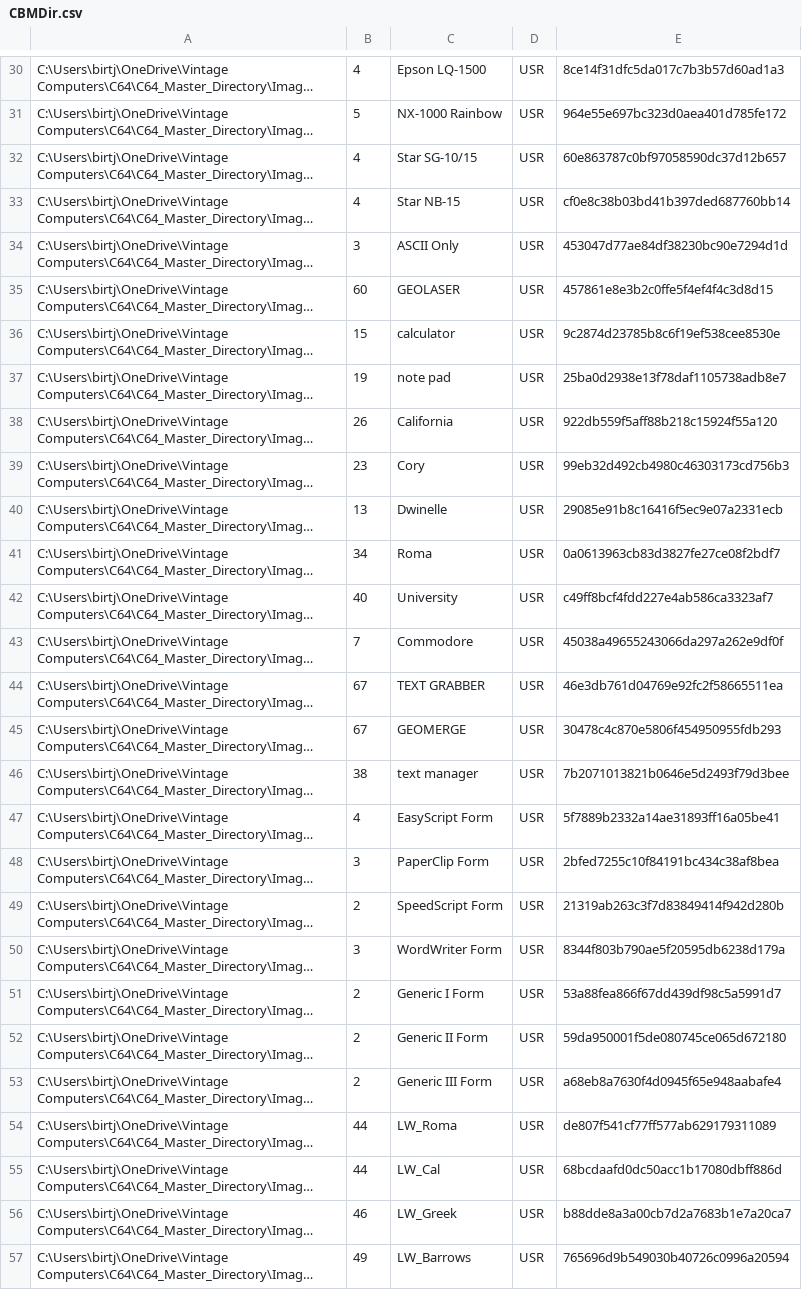
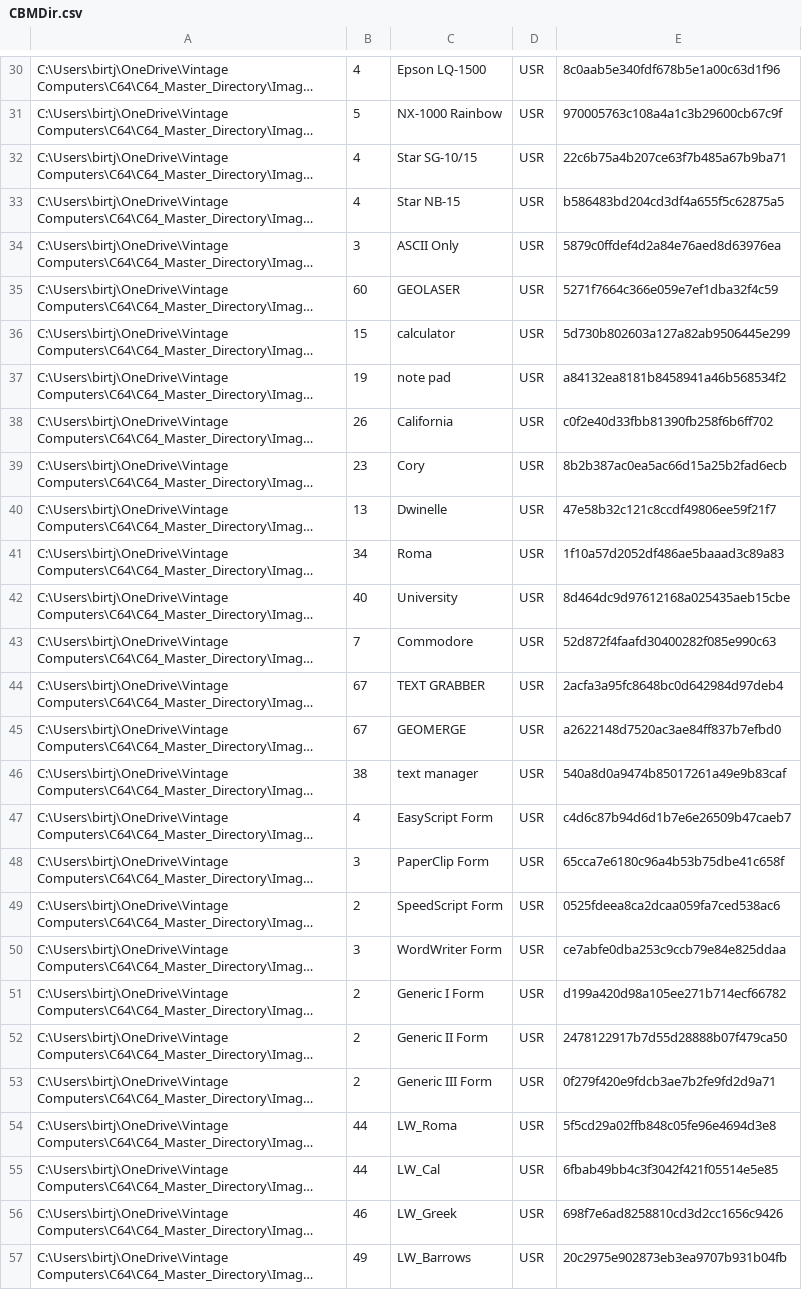
Before and after one commit to Jeff-Birt/C64_Master_Directory, a CSV file: Image_Files/CBMDir.csv, drawn as a sheet; only a part is shown, gaps mark what is left out; long unchanged cells end in …; the diff covers the shown part only; the diff names each change by its address in the sheet, - before the commit and + after, or states it on an @@ line.

```diff
--- a/Image_Files/CBMDir.csv
+++ b/Image_Files/CBMDir.csv
-E30: 8ce14f31dfc5da017c7b3b57d60ad1a3
+E30: 8c0aab5e340fdf678b5e1a00c63d1f96
-E31: 964e55e697bc323d0aea401d785fe172
+E31: 970005763c108a4a1c3b29600cb67c9f
-E32: 60e863787c0bf97058590dc37d12b657
+E32: 22c6b75a4b207ce63f7b485a67b9ba71
-E33: cf0e8c38b03bd41b397ded687760bb14
+E33: b586483bd204cd3df4a655f5c62875a5
-E34: 453047d77ae84df38230bc90e7294d1d
+E34: 5879c0ffdef4d2a84e76aed8d63976ea
-E35: 457861e8e3b2c0ffe5f4ef4f4c3d8d15
+E35: 5271f7664c366e059e7ef1dba32f4c59
-E36: 9c2874d23785b8c6f19ef538cee8530e
+E36: 5d730b802603a127a82ab9506445e299
-E37: 25ba0d2938e13f78daf1105738adb8e7
+E37: a84132ea8181b8458941a46b568534f2
-E38: 922db559f5aff88b218c15924f55a120
+E38: c0f2e40d33fbb81390fb258f6b6ff702
-E39: 99eb32d492cb4980c46303173cd756b3
+E39: 8b2b387ac0ea5ac66d15a25b2fad6ecb
-E40: 29085e91b8c16416f5ec9e07a2331ecb
+E40: 47e58b32c121c8ccdf49806ee59f21f7
-E41: 0a0613963cb83d3827fe27ce08f2bdf7
+E41: 1f10a57d2052df486ae5baaad3c89a83
-E42: c49ff8bcf4fdd227e4ab586ca3323af7
+E42: 8d464dc9d97612168a025435aeb15cbe
-E43: 45038a49655243066da297a262e9df0f
+E43: 52d872f4faafd30400282f085e990c63
-E44: 46e3db761d04769e92fc2f58665511ea
+E44: 2acfa3a95fc8648bc0d642984d97deb4
-E45: 30478c4c870e5806f454950955fdb293
+E45: a2622148d7520ac3ae84ff837b7efbd0
-E46: 7b2071013821b0646e5d2493f79d3bee
+E46: 540a8d0a9474b85017261a49e9b83caf
-E47: 5f7889b2332a14ae31893ff16a05be41
+E47: c4d6c87b94d6d1b7e6e26509b47caeb7
-E48: 2bfed7255c10f84191bc434c38af8bea
+E48: 65cca7e6180c96a4b53b75dbe41c658f
-E49: 21319ab263c3f7d83849414f942d280b
+E49: 0525fdeea8ca2dcaa059fa7ced538ac6
-E50: 8344f803b790ae5f20595db6238d179a
+E50: ce7abfe0dba253c9ccb79e84e825ddaa
-E51: 53a88fea866f67dd439df98c5a5991d7
+E51: d199a420d98a105ee271b714ecf66782
-E52: 59da950001f5de080745ce065d672180
+E52: 2478122917b7d55d28888b07f479ca50
-E53: a68eb8a7630f4d0945f65e948aabafe4
+E53: 0f279f420e9fdcb3ae7b2fe9fd2d9a71
-E54: de807f541cf77ff577ab629179311089
+E54: 5f5cd29a02ffb848c05fe96e4694d3e8
-E55: 68bcdaafd0dc50acc1b17080dbff886d
+E55: 6fbab49bb4c3f3042f421f05514e5e85
-E56: b88dde8a3a00cb7d2a7683b1e7a20ca7
+E56: 698f7e6ad8258810cd3d2cc1656c9426
-E57: 765696d9b549030b40726c0996a20594
+E57: 20c2975e902873eb3ea9707b931b04fb
```
Also changed, not shown: 51 edited cells elsewhere in this file, 7 other files.
